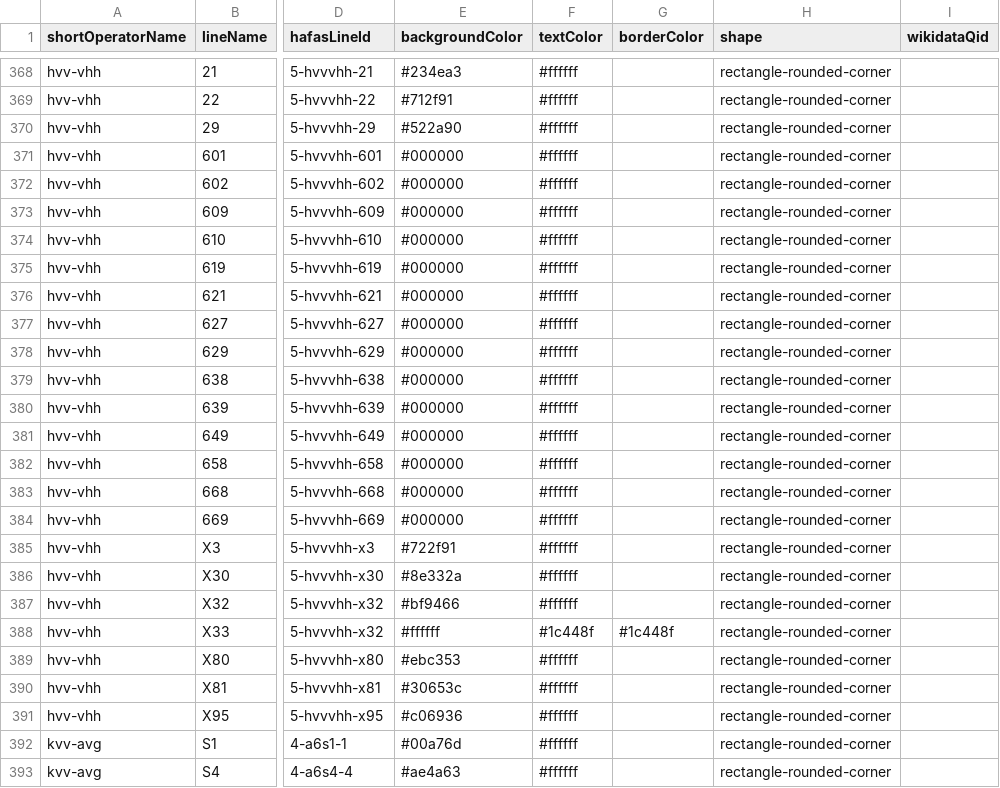
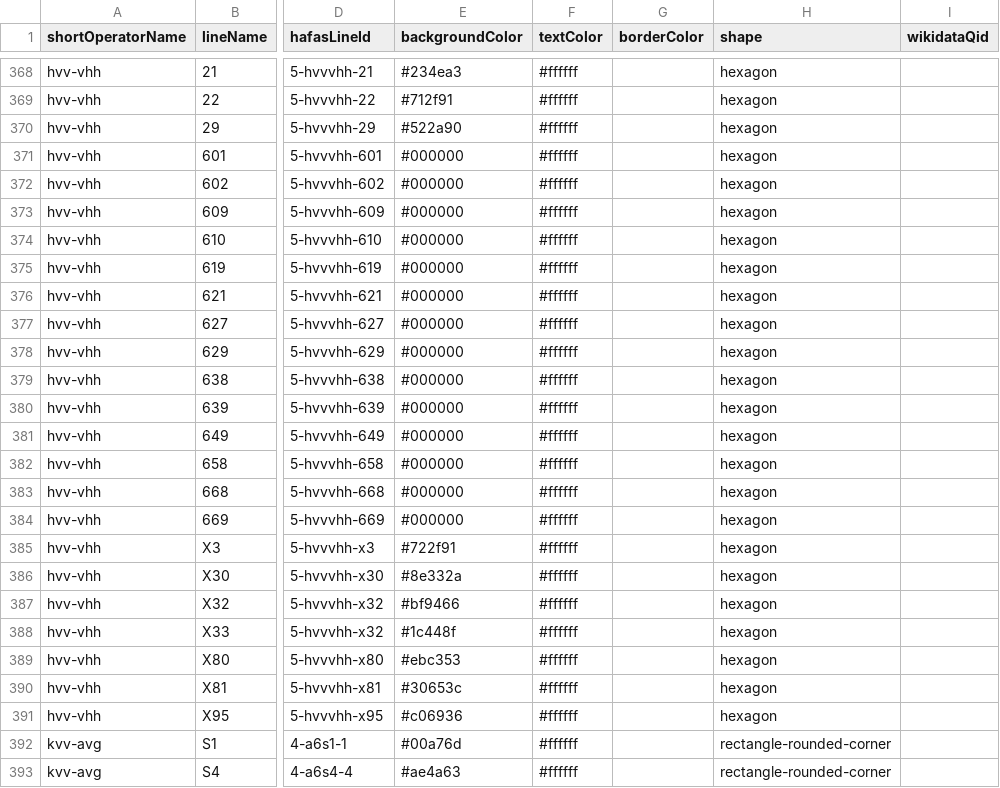
Before and after one commit to Traewelling/line-colors, a CSV file: line-colors.csv, drawn as a sheet; only a part is shown, gaps mark what is left out; the diff covers the shown part only; the diff names each change by its address in the sheet, - before the commit and + after, or states it on an @@ line.

Commit message:
feat: add trapezoid and hexagon shapes in HVV
- refactor HVV bus lines to hexagon shape
- refactor HVV ferry lines to trapezoid shape
- fix wrong outlined shapes for HVV Xpress bus lines
- add support for hexagon and trapezoid shapes in sample website

Signed-off-by: The one with the braid <info@braid.business>

```diff
--- a/line-colors.csv
+++ b/line-colors.csv
-H368:H391 (shape): rectangle-rounded-corner
+H368:H391 (shape): hexagon
-E388 (backgroundColor): #ffffff
+E388 (backgroundColor): #1c448f
-F388 (textColor): #1c448f
+F388 (textColor): #ffffff
-G388 (borderColor): #1c448f
+G388 (borderColor): (empty)
```
Also changed, not shown: 56 edited cells elsewhere in this file, 4 other files.
